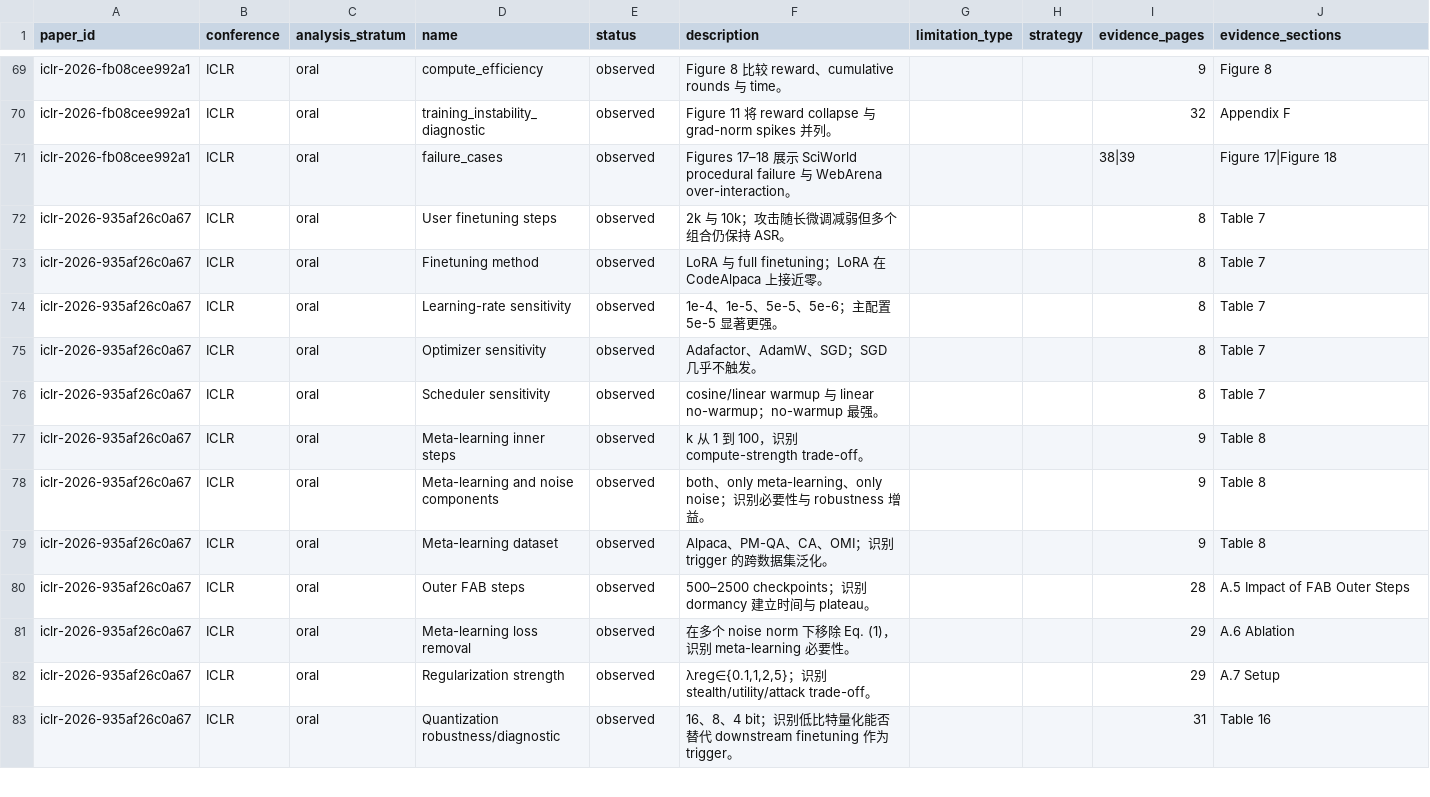
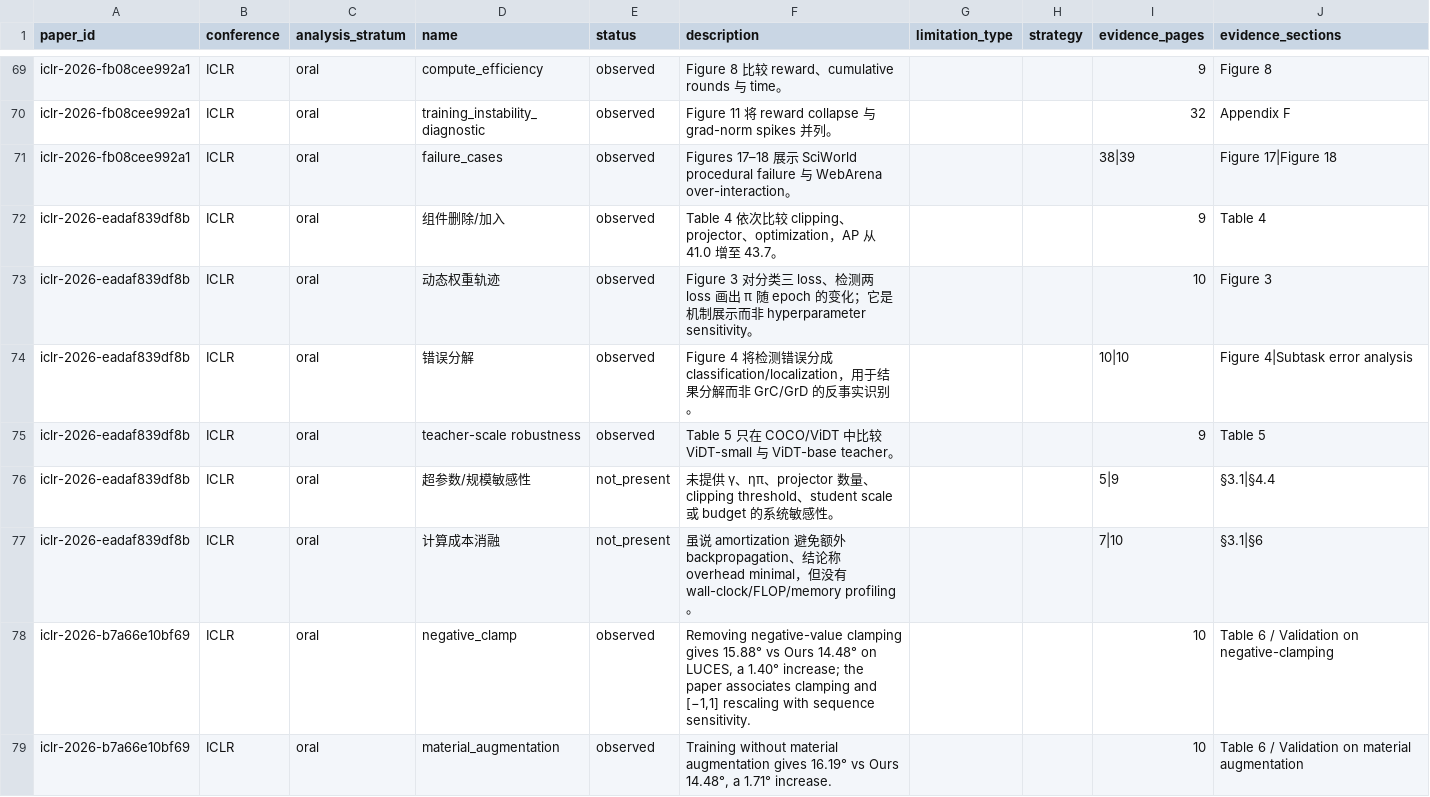
Before and after one commit to ZenAlexa/elite-ml-paper-anatomy-2026, a CSV file: reports/tables/ablation_inventory.csv, drawn as a sheet; only a part is shown, gaps mark what is left out; the shorter side is filled out with more unchanged rows; the diff covers the shown part only.

```diff
--- a/reports/tables/ablation_inventory.csv
+++ b/reports/tables/ablation_inventory.csv
@@ -71 +71,9 @@ iclr-2026-fb08cee992a1,ICLR,oral,training_instability_diagnostic,observed,Figure
 iclr-2026-fb08cee992a1,ICLR,oral,failure_cases,observed,Figures 17–18 展示 SciWorld procedural failure 与 WebArena over-interaction。,,,38|39,Figure 17|Figure 18
+iclr-2026-eadaf839df8b,ICLR,oral,组件删除/加入,observed,Table 4 依次比较 clipping、projector、optimization，AP 从 41.0 增至 43.7。,,,9,Table 4
+iclr-2026-eadaf839df8b,ICLR,oral,动态权重轨迹,observed,Figure 3 对分类三 loss、检测两 loss 画出 π 随 epoch 的变化；它是机制展示而非 hyperparameter sensitivity。,,,10,Figure 3
+iclr-2026-eadaf839df8b,ICLR,oral,错误分解,observed,Figure 4 将检测错误分成 classification/localization，用于结果分解而非 GrC/GrD 的反事实识别。,,,10|10,Figure 4|Subtask error analysis
+iclr-2026-eadaf839df8b,ICLR,oral,teacher-scale robustness,observed,Table 5 只在 COCO/ViDT 中比较 ViDT-small 与 ViDT-base teacher。,,,9,Table 5
+iclr-2026-eadaf839df8b,ICLR,oral,超参数/规模敏感性,not_present,未提供 γ、ηπ、projector 数量、clipping threshold、student scale 或 budget 的系统敏感性。,,,5|9,§3.1|§4.4
+iclr-2026-eadaf839df8b,ICLR,oral,计算成本消融,not_present,虽说 amortization 避免额外 backpropagation、结论称 overhead minimal，但没有 wall-clock/FLOP/memory profiling。,,,7|10,§3.1|§6
+iclr-2026-b7a66e10bf69,ICLR,oral,negative_clamp,observed,"Removing negative-value clamping gives 15.88° vs Ours 14.48° on LUCES, a 1.40° increase; the paper associates clamping and [−1,1] rescaling with sequence sensitivity.",,,10,Table 6 / Validation on negative-clamping
+iclr-2026-b7a66e10bf69,ICLR,oral,material_augmentation,observed,"Training without material augmentation gives 16.19° vs Ours 14.48°, a 1.71° increase.",,,10,Table 6 / Validation on material augmentation
```
Also changed, not shown: 10 added rows elsewhere in this file, reports/tables/limitation_inventory.csv, reports/tables/ngram_frequencies.csv, 22 other files.
